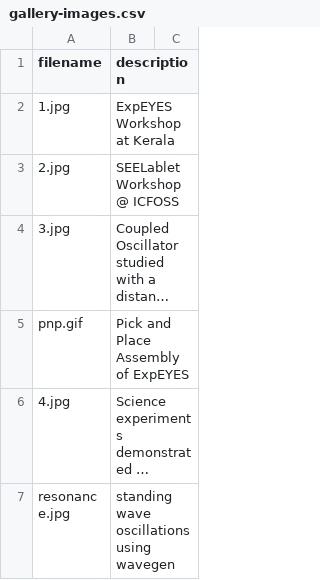
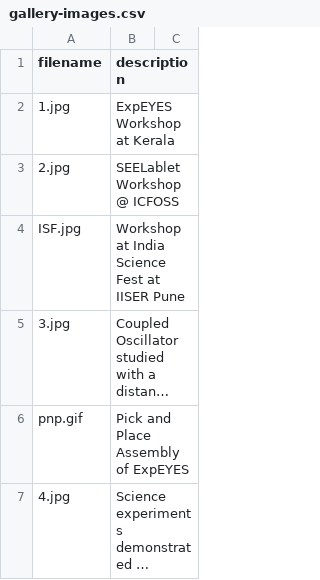
Before and after one commit to csparkresearch/csparkresearch.github.io, a CSV file: _data/gallery-images.csv, drawn as a sheet; only a part is shown; the shorter side is filled out with more unchanged rows; long unchanged cells end in …; the diff names each change by its address in the sheet, - before the commit and + after, or states it on an @@ line.

```diff
--- a/_data/gallery-images.csv
+++ b/_data/gallery-images.csv
+row 4: ISF.jpg | Workshop at India Science Fest at IISER Pune
```
Also changed, not shown: 5 other files.
